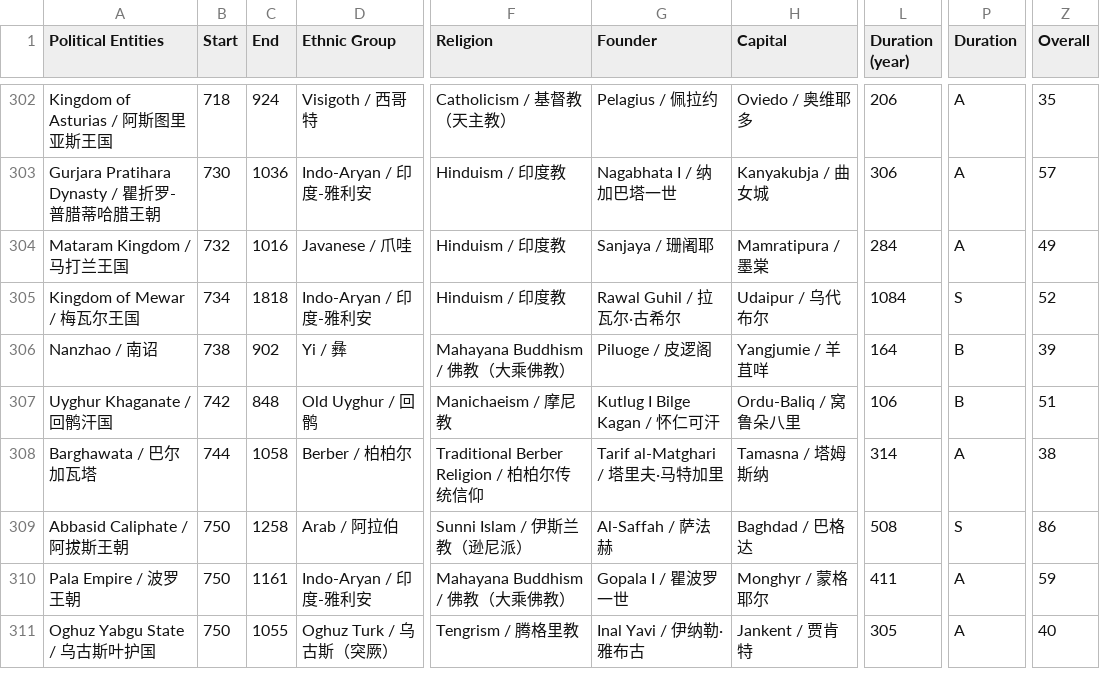
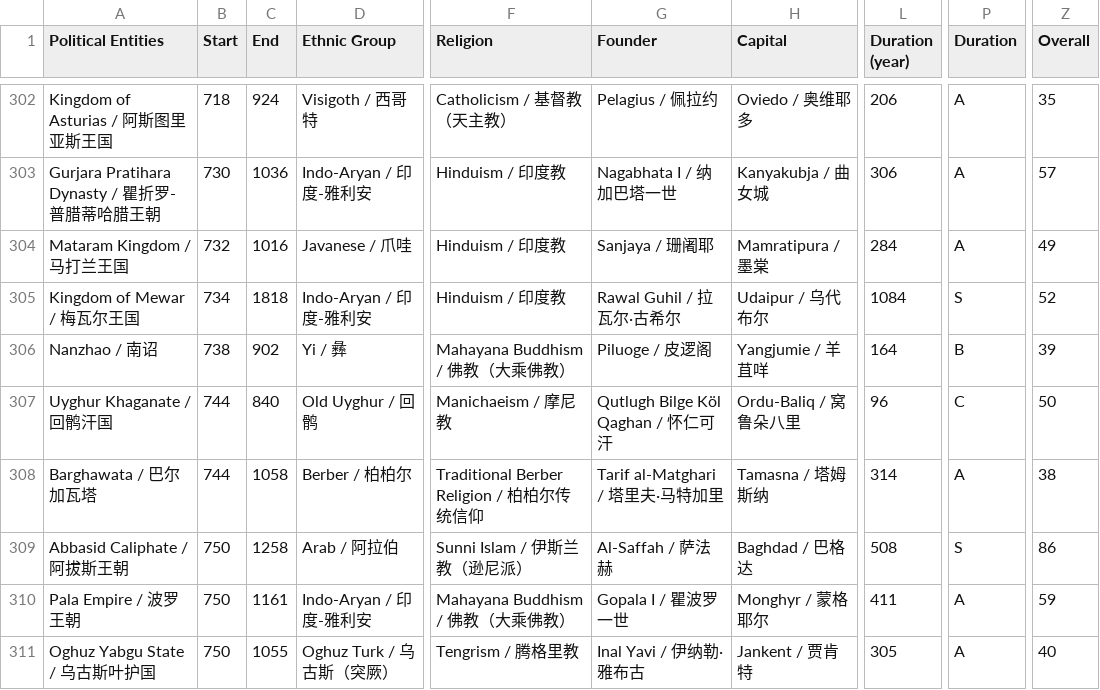
Before and after one commit to XuhuiJin1215/Historical-Polities, a CSV file: polities.csv, drawn as a sheet; only a part is shown, gaps mark what is left out; the diff names each change by its address in the sheet, - before the commit and + after, or states it on an @@ line.

Commit message:
Updated Uyghur Khaganate

```diff
--- a/polities.csv
+++ b/polities.csv
-B307 (Start): 742
+B307 (Start): 744
-C307 (End): 848
+C307 (End): 840
-G307 (Founder): Kutlug I Bilge Kagan / 怀仁可汗
+G307 (Founder): Qutlugh Bilge Köl Qaghan / 怀仁可汗
-L307 (Duration (year)): 106
+L307 (Duration (year)): 96
-P307 (Duration): B
+P307 (Duration): C
-Z307 (Overall): 51
+Z307 (Overall): 50
```
